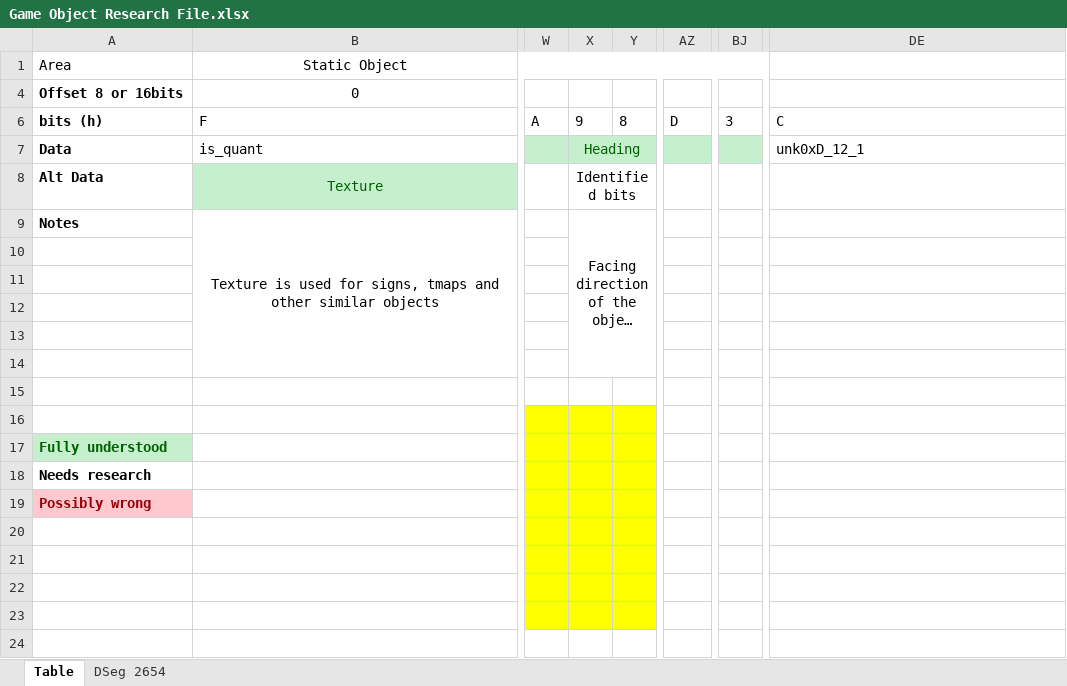
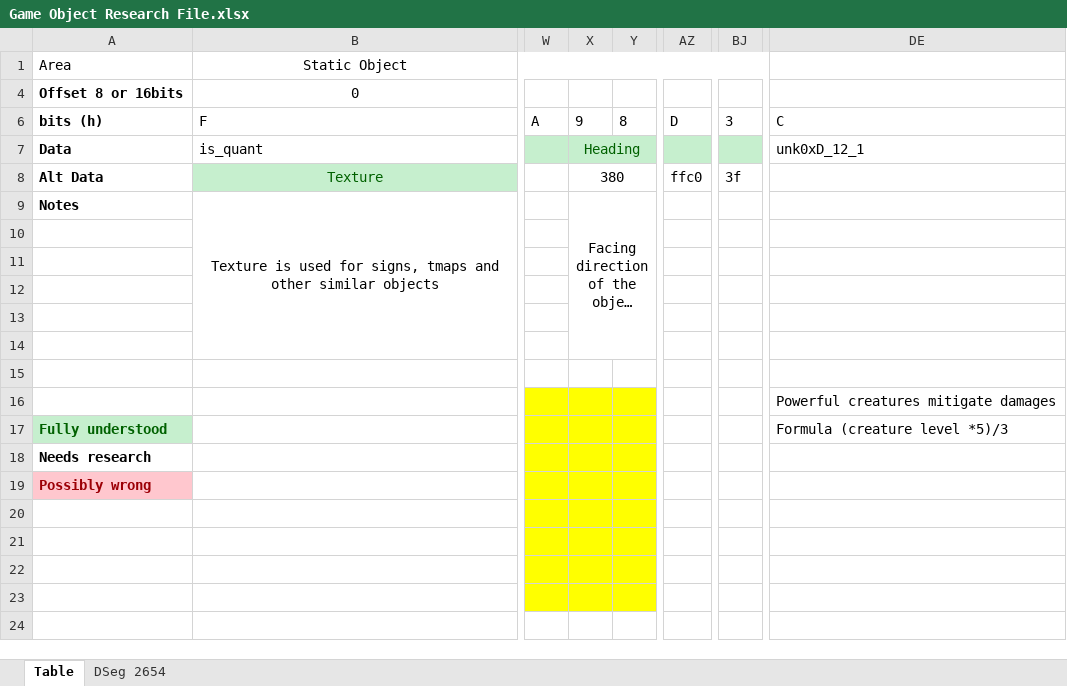
Before and after one commit to hankmorgan/UWReverseEngineering, an Excel workbook: File Research/Game Object Research File.xlsx, sheet Table, drawn as a sheet; only a part is shown, gaps mark what is left out; long unchanged cells end in …; values as stored, in another font and other column widths than the file's, no borders; the diff names each change by its address in the sheet, - before the commit and + after, or states it on an @@ line.

```diff
--- a/File Research/Game Object Research File.xlsx (sheet Table)
+++ b/File Research/Game Object Research File.xlsx (sheet Table)
-X8: Identified bits
+X8: 380
-AZ8: (empty)
+AZ8: ffc0
-BJ8: (empty)
+BJ8: 3f
-DE16: (empty)
+DE16: Powerful creatures mitigate damages
-DE17: (empty)
+DE17: Formula (creature level *5)/3
```
Also changed, not shown: 2 other files.
